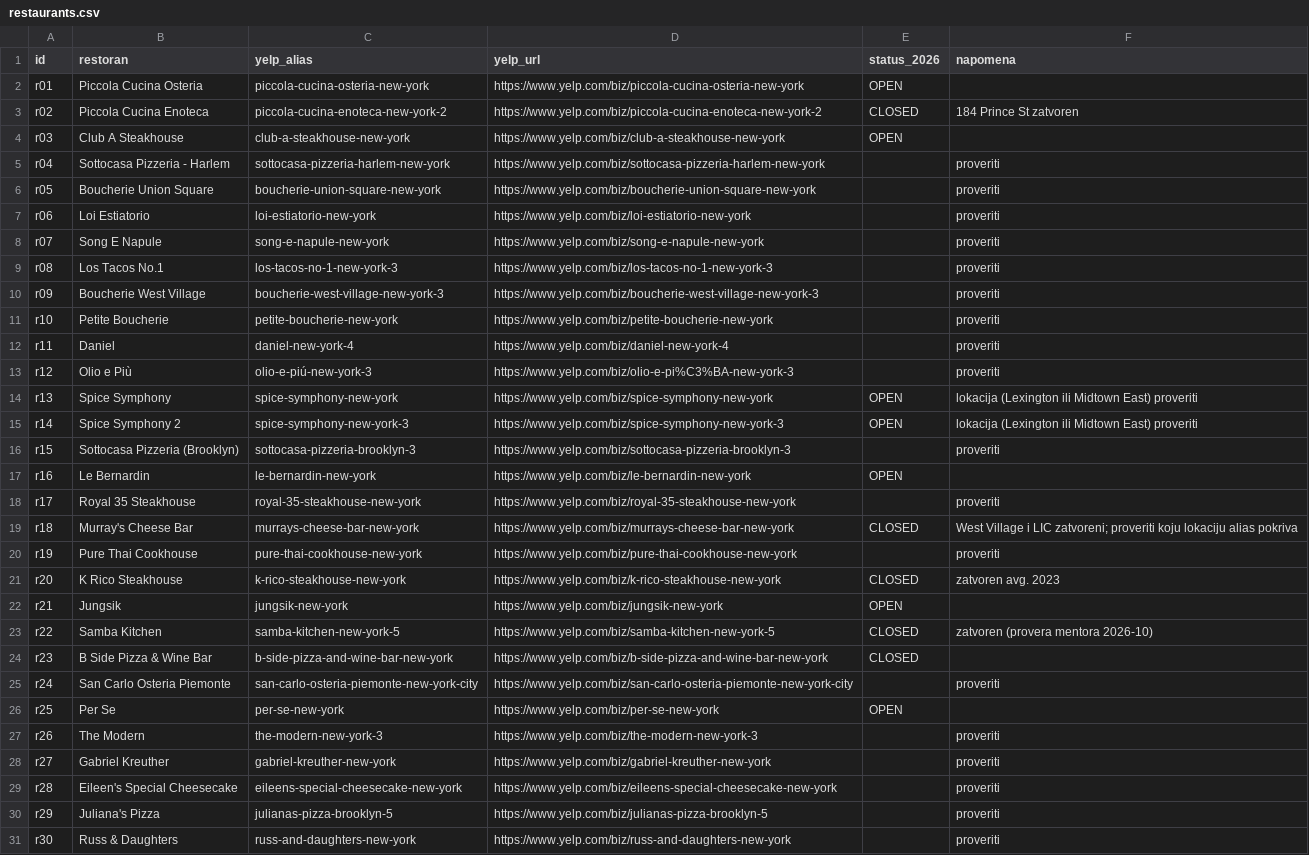
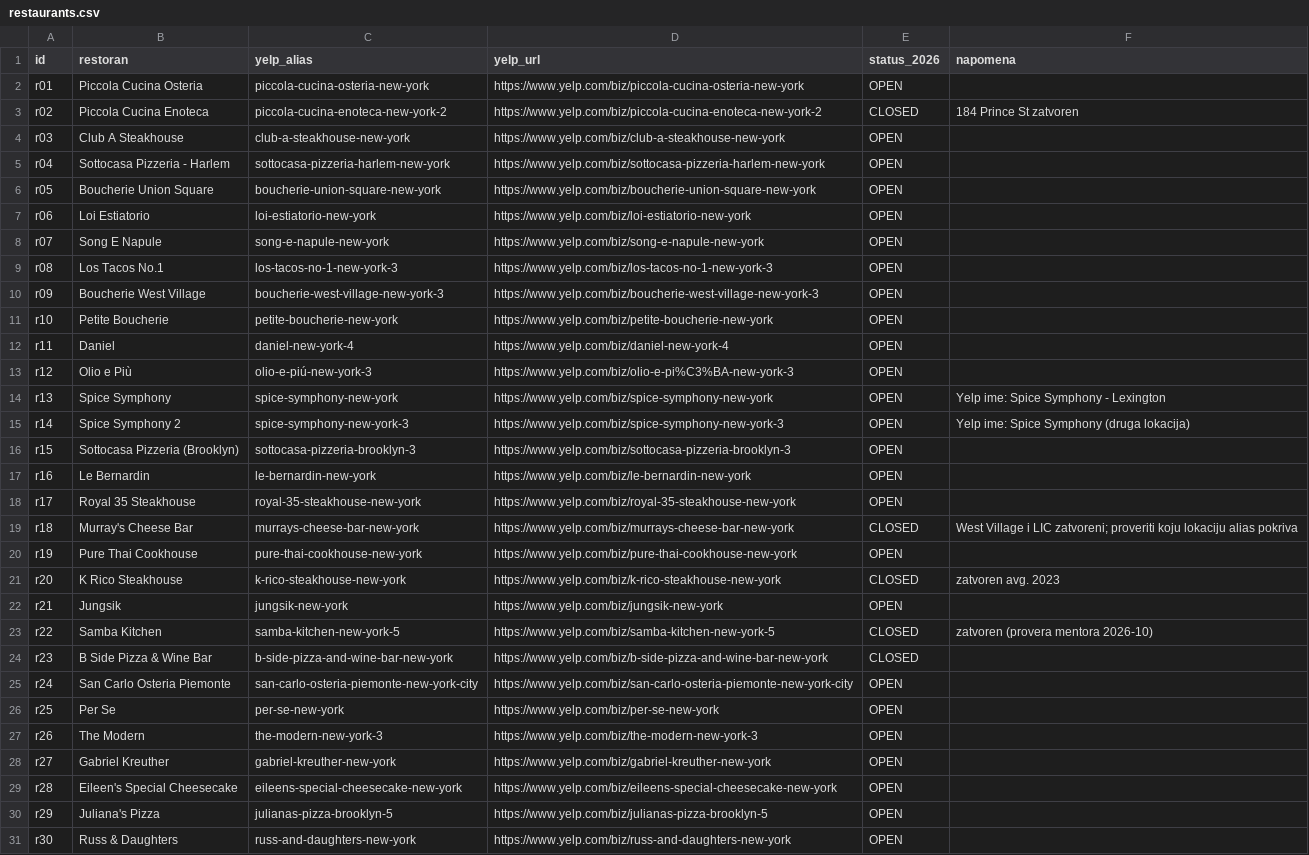
Before and after one commit to Du1eks/yelp-restaurants-ranking, a CSV file: data/restaurants.csv, drawn as a sheet.

```diff
--- a/data/restaurants.csv
+++ b/data/restaurants.csv
@@ -4,18 +4,18 @@ r02,Piccola Cucina Enoteca,piccola-cucina-enoteca-new-york-2,https://www.yelp.co
 r03,Club A Steakhouse,club-a-steakhouse-new-york,https://www.yelp.com/biz/club-a-steakhouse-new-york,OPEN,
-r04,Sottocasa Pizzeria - Harlem,sottocasa-pizzeria-harlem-new-york,https://www.yelp.com/biz/sottocasa-pizzeria-harlem-new-york,,proveriti
-r05,Boucherie Union Square,boucherie-union-square-new-york,https://www.yelp.com/biz/boucherie-union-square-new-york,,proveriti
-r06,Loi Estiatorio,loi-estiatorio-new-york,https://www.yelp.com/biz/loi-estiatorio-new-york,,proveriti
-r07,Song E Napule,song-e-napule-new-york,https://www.yelp.com/biz/song-e-napule-new-york,,proveriti
-r08,Los Tacos No.1,los-tacos-no-1-new-york-3,https://www.yelp.com/biz/los-tacos-no-1-new-york-3,,proveriti
-r09,Boucherie West Village,boucherie-west-village-new-york-3,https://www.yelp.com/biz/boucherie-west-village-new-york-3,,proveriti
-r10,Petite Boucherie,petite-boucherie-new-york,https://www.yelp.com/biz/petite-boucherie-new-york,,proveriti
-r11,Daniel,daniel-new-york-4,https://www.yelp.com/biz/daniel-new-york-4,,proveriti
-r12,Olio e Più,olio-e-piú-new-york-3,https://www.yelp.com/biz/olio-e-pi%C3%BA-new-york-3,,proveriti
-r13,Spice Symphony,spice-symphony-new-york,https://www.yelp.com/biz/spice-symphony-new-york,OPEN,lokacija (Lexington ili Midtown East) proveriti
-r14,Spice Symphony 2,spice-symphony-new-york-3,https://www.yelp.com/biz/spice-symphony-new-york-3,OPEN,lokacija (Lexington ili Midtown East) proveriti
-r15,Sottocasa Pizzeria (Brooklyn),sottocasa-pizzeria-brooklyn-3,https://www.yelp.com/biz/sottocasa-pizzeria-brooklyn-3,,proveriti
+r04,Sottocasa Pizzeria - Harlem,sottocasa-pizzeria-harlem-new-york,https://www.yelp.com/biz/sottocasa-pizzeria-harlem-new-york,OPEN,
+r05,Boucherie Union Square,boucherie-union-square-new-york,https://www.yelp.com/biz/boucherie-union-square-new-york,OPEN,
+r06,Loi Estiatorio,loi-estiatorio-new-york,https://www.yelp.com/biz/loi-estiatorio-new-york,OPEN,
+r07,Song E Napule,song-e-napule-new-york,https://www.yelp.com/biz/song-e-napule-new-york,OPEN,
+r08,Los Tacos No.1,los-tacos-no-1-new-york-3,https://www.yelp.com/biz/los-tacos-no-1-new-york-3,OPEN,
+r09,Boucherie West Village,boucherie-west-village-new-york-3,https://www.yelp.com/biz/boucherie-west-village-new-york-3,OPEN,
+r10,Petite Boucherie,petite-boucherie-new-york,https://www.yelp.com/biz/petite-boucherie-new-york,OPEN,
+r11,Daniel,daniel-new-york-4,https://www.yelp.com/biz/daniel-new-york-4,OPEN,
+r12,Olio e Più,olio-e-piú-new-york-3,https://www.yelp.com/biz/olio-e-pi%C3%BA-new-york-3,OPEN,
+r13,Spice Symphony,spice-symphony-new-york,https://www.yelp.com/biz/spice-symphony-new-york,OPEN,Yelp ime: Spice Symphony - Lexington
+r14,Spice Symphony 2,spice-symphony-new-york-3,https://www.yelp.com/biz/spice-symphony-new-york-3,OPEN,Yelp ime: Spice Symphony (druga lokacija)
+r15,Sottocasa Pizzeria (Brooklyn),sottocasa-pizzeria-brooklyn-3,https://www.yelp.com/biz/sottocasa-pizzeria-brooklyn-3,OPEN,
 r16,Le Bernardin,le-bernardin-new-york,https://www.yelp.com/biz/le-bernardin-new-york,OPEN,
-r17,Royal 35 Steakhouse,royal-35-steakhouse-new-york,https://www.yelp.com/biz/royal-35-steakhouse-new-york,,proveriti
+r17,Royal 35 Steakhouse,royal-35-steakhouse-new-york,https://www.yelp.com/biz/royal-35-steakhouse-new-york,OPEN,
 r18,Murray's Cheese Bar,murrays-cheese-bar-new-york,https://www.yelp.com/biz/murrays-cheese-bar-new-york,CLOSED,West Village i LIC zatvoreni; proveriti koju lokaciju alias pokriva
-r19,Pure Thai Cookhouse,pure-thai-cookhouse-new-york,https://www.yelp.com/biz/pure-thai-cookhouse-new-york,,proveriti
+r19,Pure Thai Cookhouse,pure-thai-cookhouse-new-york,https://www.yelp.com/biz/pure-thai-cookhouse-new-york,OPEN,
 r20,K Rico Steakhouse,k-rico-steakhouse-new-york,https://www.yelp.com/biz/k-rico-steakhouse-new-york,CLOSED,zatvoren avg. 2023
@@ -24,8 +24,8 @@ r22,Samba Kitchen,samba-kitchen-new-york-5,https://www.yelp.com/biz/samba-kitche
 r23,B Side Pizza & Wine Bar,b-side-pizza-and-wine-bar-new-york,https://www.yelp.com/biz/b-side-pizza-and-wine-bar-new-york,CLOSED,
-r24,San Carlo Osteria Piemonte,san-carlo-osteria-piemonte-new-york-city,https://www.yelp.com/biz/san-carlo-osteria-piemonte-new-york-city,,proveriti
+r24,San Carlo Osteria Piemonte,san-carlo-osteria-piemonte-new-york-city,https://www.yelp.com/biz/san-carlo-osteria-piemonte-new-york-city,OPEN,
 r25,Per Se,per-se-new-york,https://www.yelp.com/biz/per-se-new-york,OPEN,
-r26,The Modern,the-modern-new-york-3,https://www.yelp.com/biz/the-modern-new-york-3,,proveriti
-r27,Gabriel Kreuther,gabriel-kreuther-new-york,https://www.yelp.com/biz/gabriel-kreuther-new-york,,proveriti
-r28,Eileen's Special Cheesecake,eileens-special-cheesecake-new-york,https://www.yelp.com/biz/eileens-special-cheesecake-new-york,,proveriti
-r29,Juliana's Pizza,julianas-pizza-brooklyn-5,https://www.yelp.com/biz/julianas-pizza-brooklyn-5,,proveriti
-r30,Russ & Daughters,russ-and-daughters-new-york,https://www.yelp.com/biz/russ-and-daughters-new-york,,proveriti
+r26,The Modern,the-modern-new-york-3,https://www.yelp.com/biz/the-modern-new-york-3,OPEN,
+r27,Gabriel Kreuther,gabriel-kreuther-new-york,https://www.yelp.com/biz/gabriel-kreuther-new-york,OPEN,
+r28,Eileen's Special Cheesecake,eileens-special-cheesecake-new-york,https://www.yelp.com/biz/eileens-special-cheesecake-new-york,OPEN,
+r29,Juliana's Pizza,julianas-pizza-brooklyn-5,https://www.yelp.com/biz/julianas-pizza-brooklyn-5,OPEN,
+r30,Russ & Daughters,russ-and-daughters-new-york,https://www.yelp.com/biz/russ-and-daughters-new-york,OPEN,
```
Also changed, not shown: 1 other file.
